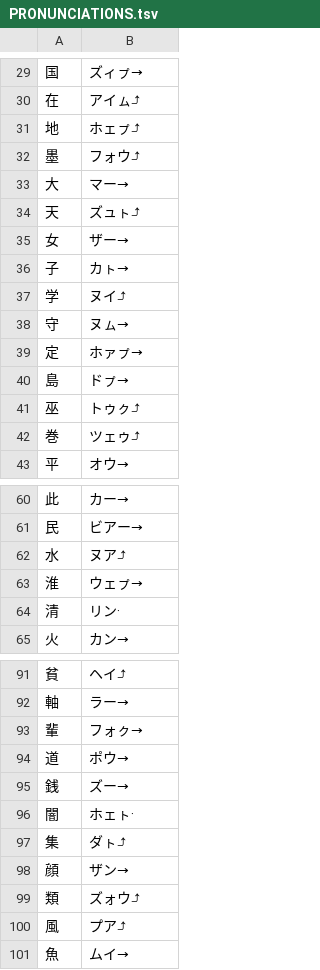
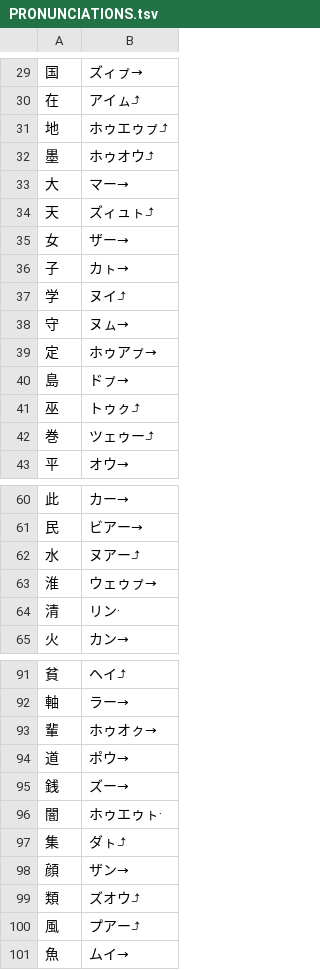
Before and after one commit to jurliyuuri/pekzep_syllable, a TSV file: PRONUNCIATIONS.tsv, drawn as a sheet; only a part is shown, gaps mark what is left out; the diff covers the shown part only.

```diff
--- a/PRONUNCIATIONS.tsv
+++ b/PRONUNCIATIONS.tsv
@@ -30,6 +30,6 @@
 在	アイㇺ⤴
-地	ホェㇷ゚⤴
-墨	フォウ⤴
+地	ホゥエゥㇷ゚⤴
+墨	ホゥオウ⤴
 大	マー→
-天	ズュㇳ⤴
+天	ズィュㇳ⤴
 女	ザー→
@@ -38,6 +38,6 @@
 守	ヌㇺ→
-定	ホァㇷ゚→
+定	ホゥアㇷ゚→
 島	ドㇷ゚→
 巫	トゥㇰ⤴
-巻	ツェゥ⤴
+巻	ツェゥー⤴
 平	オウ→
@@ -61,4 +61,4 @@
 民	ビアー→
-水	ヌア⤴
-淮	ウェㇷ゚→
+水	ヌアー⤴
+淮	ウェゥㇷ゚→
 清	リン·
@@ -92,10 +92,10 @@
 軸	ラー→
-輩	フォㇰ→
+輩	ホゥオㇰ→
 道	ポウ→
 銭	ズー→
-闇	ホェㇳ·
+闇	ホゥエゥㇳ·
 集	ダㇳ⤴
 顔	ザン→
-類	ズォウ⤴
-風	プア⤴
+類	ズオウ⤴
+風	プアー⤴
 魚	ムイ→
```
Also changed, not shown: 18 edited cells elsewhere in this file, 1 other file.
